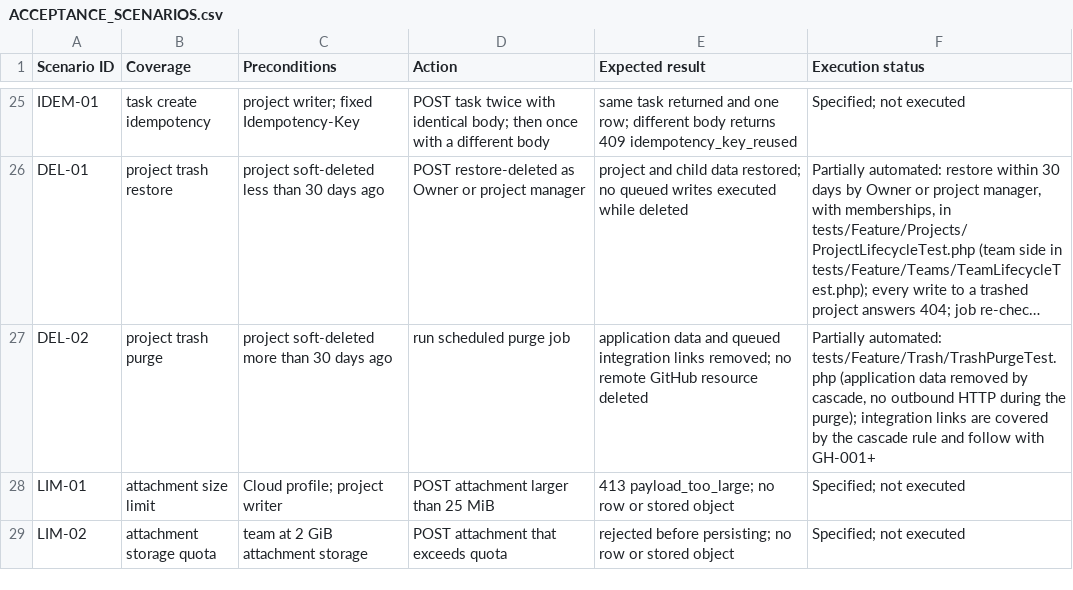
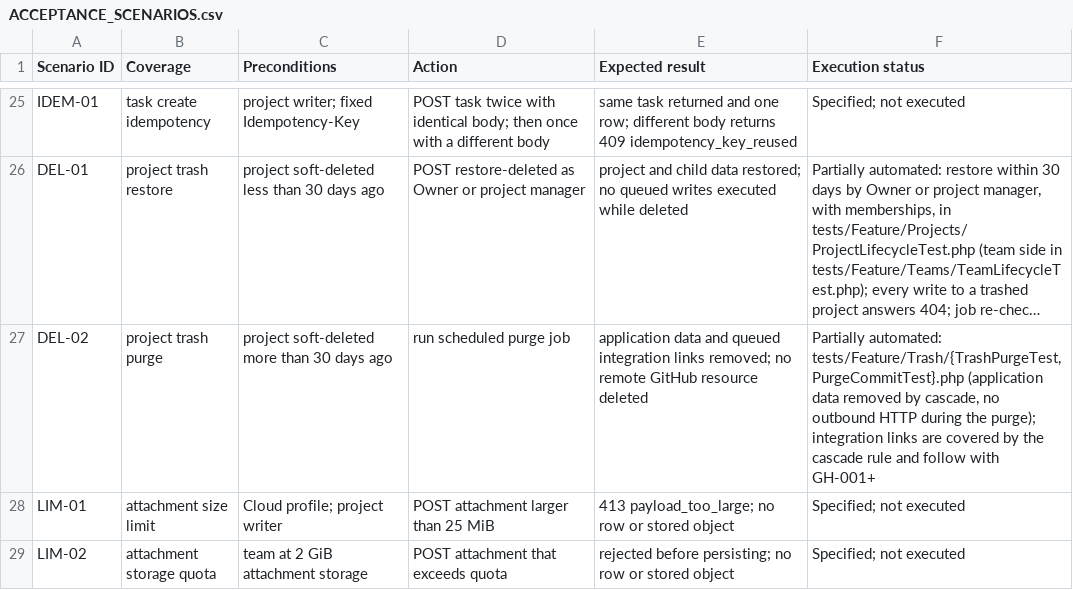
Before and after one commit to devOMAR-2/SN3, a CSV file: docs/ACCEPTANCE_SCENARIOS.csv, drawn as a sheet; only a part is shown, gaps mark what is left out; long unchanged cells end in …; the diff names each change by its address in the sheet, - before the commit and + after, or states it on an @@ line.

```diff
--- a/docs/ACCEPTANCE_SCENARIOS.csv
+++ b/docs/ACCEPTANCE_SCENARIOS.csv
-F27 (Execution status): Partially automated: tests/Feature/Trash/TrashPurgeTest.php (application data…
+F27 (Execution status): Partially automated: tests/Feature/Trash/{TrashPurgeTest,PurgeCommitTest}.php (application data…
```
Also changed, not shown: docs/TRACEABILITY.csv, 10 other files.
